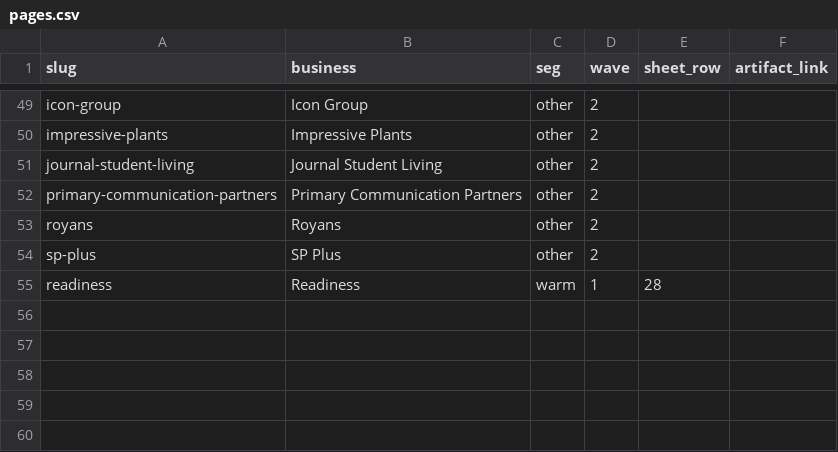
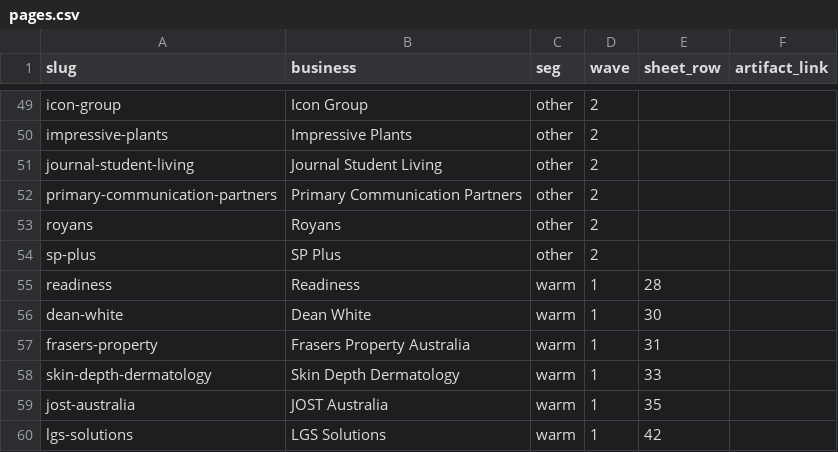
Before and after one commit to sarahb2025/search-check.aieconomy.ai, a CSV file: pages.csv, drawn as a sheet; only a part is shown, gaps mark what is left out.

```diff
--- a/pages.csv
+++ b/pages.csv
@@ -55 +55,6 @@ sp-plus,SP Plus,other,2,,
 readiness,Readiness,warm,1,28,
+dean-white,Dean White,warm,1,30,
+frasers-property,Frasers Property Australia,warm,1,31,
+skin-depth-dermatology,Skin Depth Dermatology,warm,1,33,
+jost-australia,JOST Australia,warm,1,35,
+lgs-solutions,LGS Solutions,warm,1,42,
```
Also changed, not shown: 10 other files.
